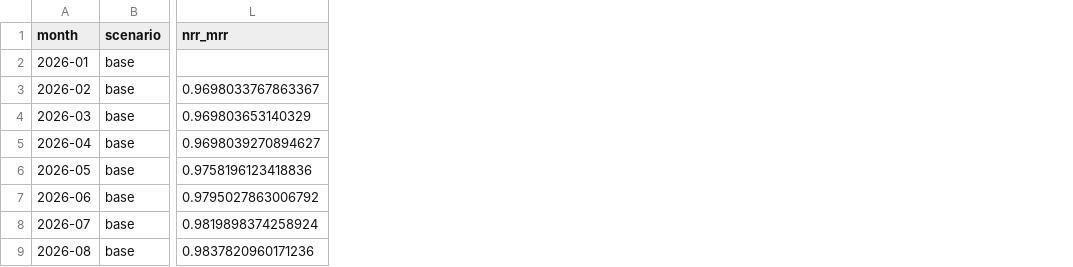
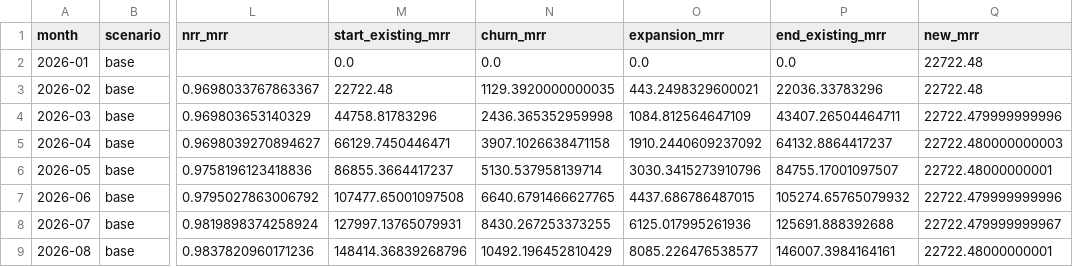
Before and after one commit to jainjainam14jj/clay-cfo-automation-model, a CSV file: docs/model_outputs_base.csv, drawn as a sheet; only a part is shown, gaps mark what is left out; the diff names each change by its address in the sheet, - before the commit and + after, or states it on an @@ line.

```diff
--- a/docs/model_outputs_base.csv
+++ b/docs/model_outputs_base.csv
+column M (start_existing_mrr), rows 2-9: 0.0 | 22722.48 | 44758.81783296 | 66129.7450446471 | 86855.3664417237 | 107477.65001097508 | 127997.13765079931 | 148414.36839268796
+column N (churn_mrr), rows 2-9: 0.0 | 1129.3920000000035 | 2436.365352959998 | 3907.1026638471158 | 5130.537958139714 | 6640.6791466627765 | 8430.267253373255 | 10492.196452810429
+column O (expansion_mrr), rows 2-9: 0.0 | 443.2498329600021 | 1084.812564647109 | 1910.2440609237092 | 3030.3415273910796 | 4437.686786487015 | 6125.017995261936 | 8085.226476538577
+column P (end_existing_mrr), rows 2-9: 0.0 | 22036.33783296 | 43407.26504464711 | 64132.8864417237 | 84755.17001097507 | 105274.65765079932 | 125691.888392688 | 146007.3984164161
+column Q (new_mrr), rows 2-9: 22722.48 | 22722.48 | 22722.479999999996 | 22722.480000000003 | 22722.48000000001 | 22722.479999999996 | 22722.479999999967 | 22722.48000000001
```
Also changed, not shown: docs/model_outputs_downside.csv, docs/model_outputs_upside.csv, 5 other files.
